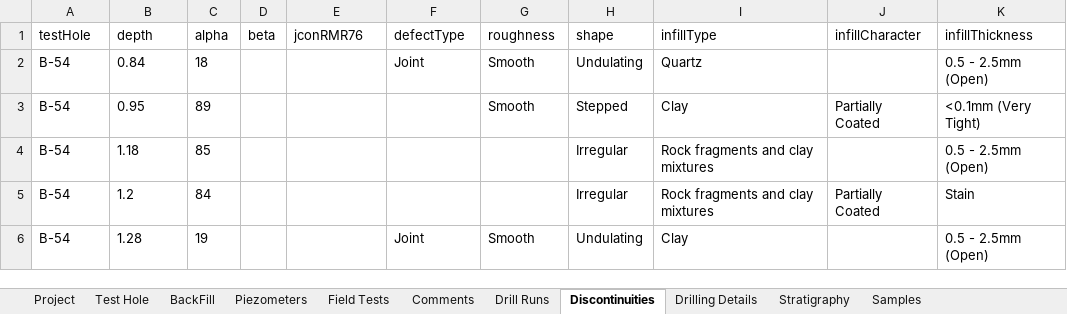
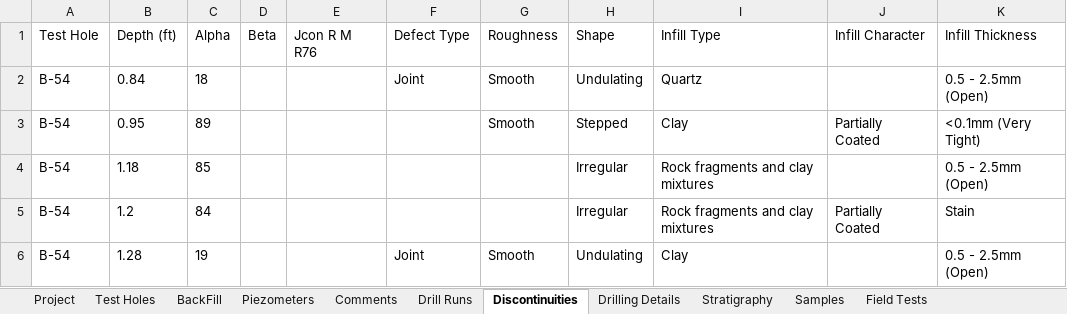
Before and after one commit to Aqudei/ConsoleApp1, an Excel workbook: Example json file.xlsx, sheet Discontinuities, drawn as a sheet; only a part is shown; values as stored, in another font and other column widths than the file's, no borders; table styles not drawn; removed rows and columns are numbered as before the commit, all else as after; the diff names each change by its address in the sheet, - before the commit and + after, or states it on an @@ line.

```diff
--- a/Example json file.xlsx (sheet Discontinuities)
+++ b/Example json file.xlsx (sheet Discontinuities)
-sheet tab: Test Hole
+sheet tab: Test Holes
@@ sheet tab order changed: Project | Test Holes | BackFill | Piezometers | Comments | Drill Runs | Discontinuities | Drilling Details | Stratigraphy | Samples | Field Tests @@
-row 1: testHole | depth | alpha | beta | jconRMR76 | defectType | roughness | shape | infillType | infillCharacter | infillThickness
+row 1: Test Hole | Depth (ft) | Alpha | Beta | Jcon R M R76 | Defect Type | Roughness | Shape | Infill Type | Infill Character | Infill Thickness
```
Also changed, not shown: sheet Field Tests, sheet Test Holes, sheet Samples, sheet Drill Runs, sheet Drilling Details, sheet Project, 4 more sheets, 4 other files.
